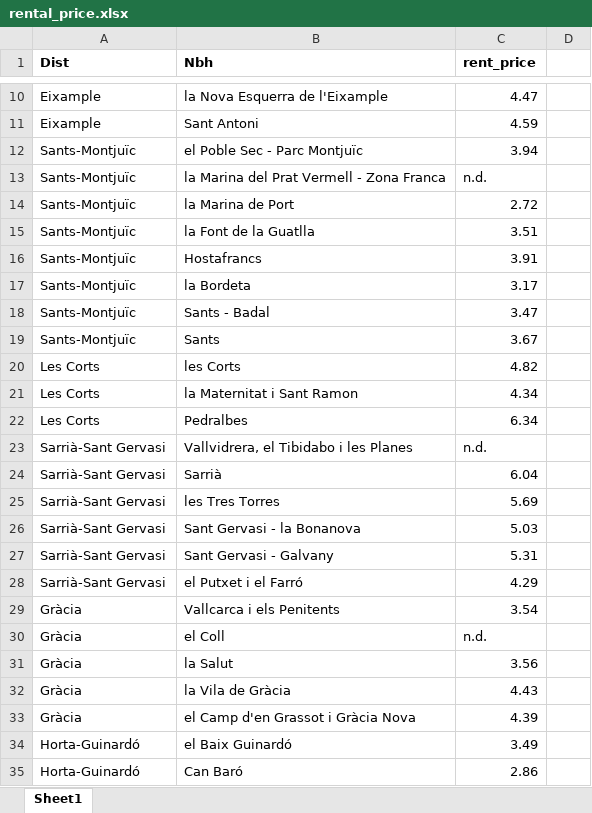
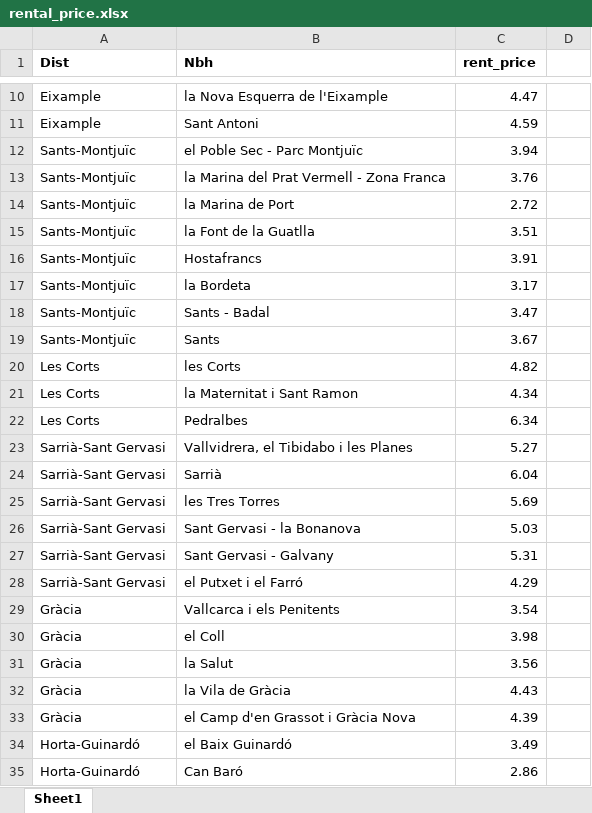
Before and after one commit to ta-data-bcn/Project-Week-2-Barcelona, an Excel workbook: your-project/rental_price.xlsx, sheet Sheet1, drawn as a sheet; only a part is shown, gaps mark what is left out; values as stored, in another font and other column widths than the file's, no borders; the diff covers the shown part only; the diff names each change by its address in the sheet, - before the commit and + after, or states it on an @@ line.

```diff
--- a/your-project/rental_price.xlsx (sheet Sheet1)
+++ b/your-project/rental_price.xlsx (sheet Sheet1)
-C13 (rent_price): n.d.
+C13 (rent_price): 3.76
-C23 (rent_price): n.d.
+C23 (rent_price): 5.27
-C30 (rent_price): n.d.
+C30 (rent_price): 3.98
```
Also changed, not shown: 15 edited cells elsewhere in this sheet, your-project/crime.xlsx, 8 other files.
